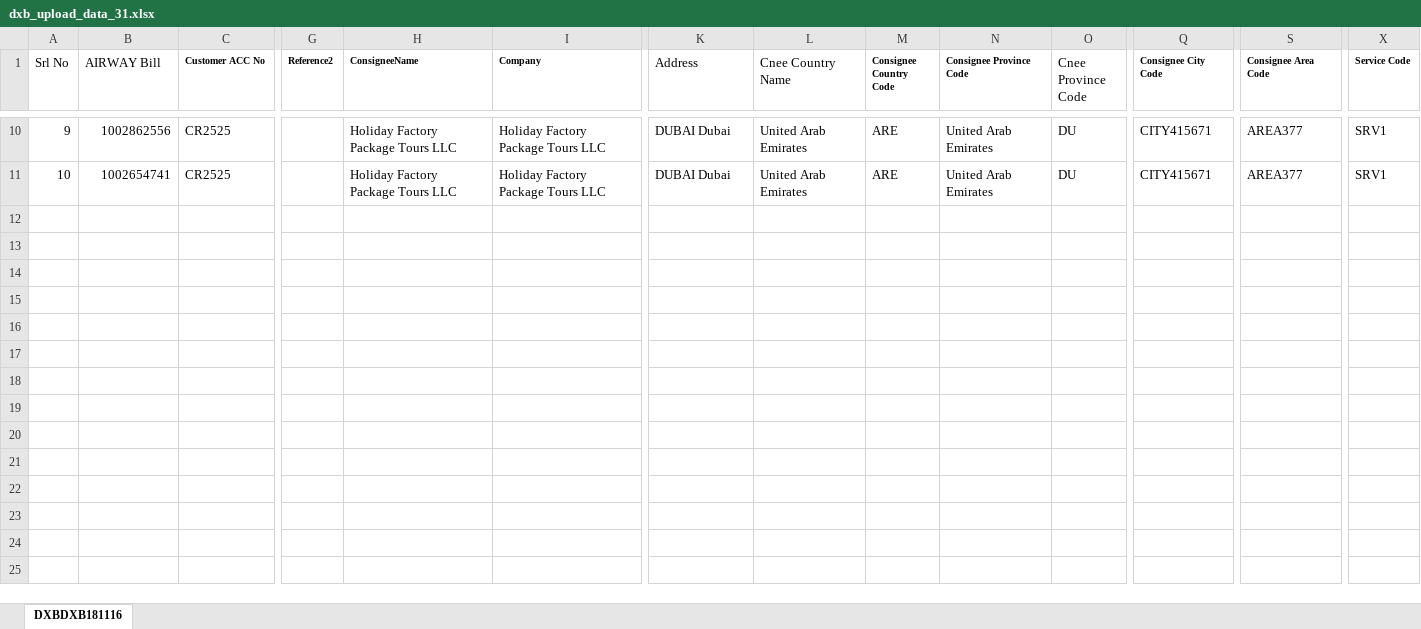
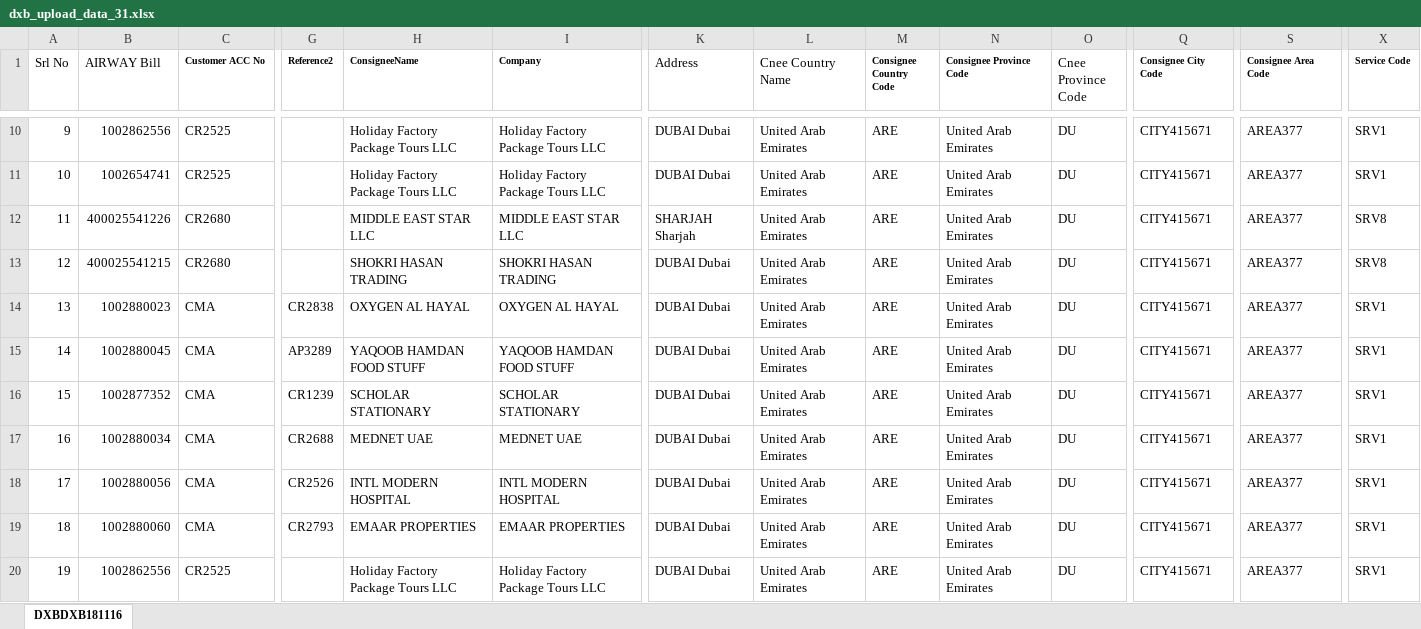
Before and after one commit to mrmroshan/Excelformatter, an Excel workbook: uploads/dxb_upload_data_31.xlsx, sheet DXBDXB181116, drawn as a sheet; only a part is shown, gaps mark what is left out; values as stored, in another font and other column widths than the file's, no borders; rows hold the shown columns only; the diff covers the shown part only; the diff names each change by its address in the sheet, - before the commit and + after, or states it on an @@ line.

```diff
--- a/uploads/dxb_upload_data_31.xlsx (sheet DXBDXB181116)
+++ b/uploads/dxb_upload_data_31.xlsx (sheet DXBDXB181116)
+row 12: 11 | 400025541226 | CR2680 |  | MIDDLE EAST STAR LLC | MIDDLE EAST STAR LLC | SHARJAH Sharjah | United Arab Emirates | ARE | United Arab Emirates | DU | CITY415671 | AREA377 | SRV8
+row 13: 12 | 400025541215 | CR2680 |  | SHOKRI HASAN TRADING | SHOKRI HASAN TRADING | DUBAI Dubai | United Arab Emirates | ARE | United Arab Emirates | DU | CITY415671 | AREA377 | SRV8
+row 14: 13 | 1002880023 | CMA | CR2838 | OXYGEN AL HAYAL | OXYGEN AL HAYAL | DUBAI Dubai | United Arab Emirates | ARE | United Arab Emirates | DU | CITY415671 | AREA377 | SRV1
+row 15: 14 | 1002880045 | CMA | AP3289 | YAQOOB HAMDAN FOOD STUFF | YAQOOB HAMDAN FOOD STUFF | DUBAI Dubai | United Arab Emirates | ARE | United Arab Emirates | DU | CITY415671 | AREA377 | SRV1
+row 16: 15 | 1002877352 | CMA | CR1239 | SCHOLAR STATIONARY | SCHOLAR STATIONARY | DUBAI Dubai | United Arab Emirates | ARE | United Arab Emirates | DU | CITY415671 | AREA377 | SRV1
+row 17: 16 | 1002880034 | CMA | CR2688 | MEDNET UAE | MEDNET UAE | DUBAI Dubai | United Arab Emirates | ARE | United Arab Emirates | DU | CITY415671 | AREA377 | SRV1
+row 18: 17 | 1002880056 | CMA | CR2526 | INTL MODERN HOSPITAL | INTL MODERN HOSPITAL | DUBAI Dubai | United Arab Emirates | ARE | United Arab Emirates | DU | CITY415671 | AREA377 | SRV1
+row 19: 18 | 1002880060 | CMA | CR2793 | EMAAR PROPERTIES | EMAAR PROPERTIES | DUBAI Dubai | United Arab Emirates | ARE | United Arab Emirates | DU | CITY415671 | AREA377 | SRV1
+row 20: 19 | 1002862556 | CR2525 |  | Holiday Factory Package Tours LLC | Holiday Factory Package Tours LLC | DUBAI Dubai | United Arab Emirates | ARE | United Arab Emirates | DU | CITY415671 | AREA377 | SRV1
```
Also changed, not shown: 8 added rows elsewhere in this sheet, 59 other files.
